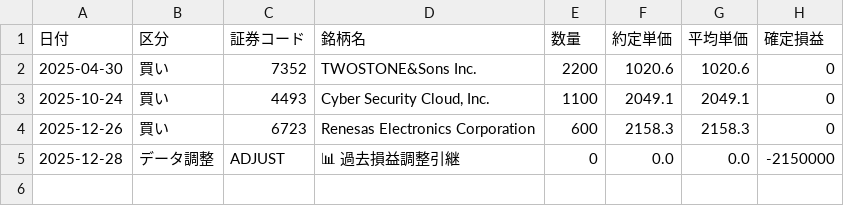
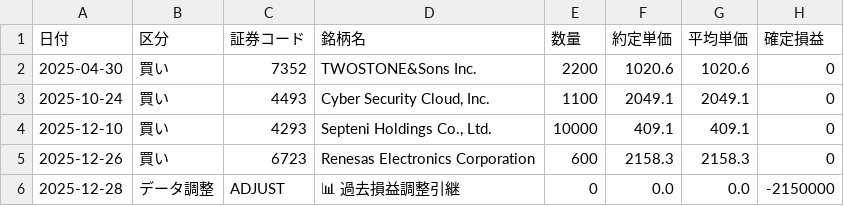
Before and after one commit to reiwa1019-cmyk/J_Phantom_Gear, a CSV file: trade_log.csv, drawn as a sheet; the diff names each change by its address in the sheet, - before the commit and + after, or states it on an @@ line.

Commit message:
Update trade_log.csv

```diff
--- a/trade_log.csv
+++ b/trade_log.csv
+row 4: 2025-12-10 | 買い | 4293 | Septeni Holdings Co., Ltd. | 10000 | 409.1 | 409.1 | 0
```
